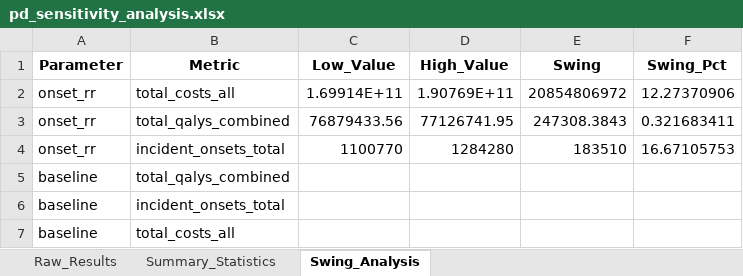
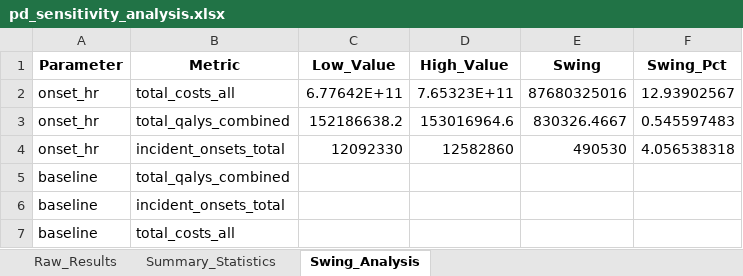
Before and after one commit to Kwaai-AI-Lab/periodontal, an Excel workbook: pd_sensitivity_analysis.xlsx, sheet Swing_Analysis, drawn as a sheet; values as stored, in another font and other column widths than the file's, no borders; removed rows and columns are numbered as before the commit, all else as after; the diff names each change by its address in the sheet, - before the commit and + after, or states it on an @@ line.

```diff
--- a/pd_sensitivity_analysis.xlsx (sheet Swing_Analysis)
+++ b/pd_sensitivity_analysis.xlsx (sheet Swing_Analysis)
-row 2: onset_rr | total_costs_all | 1.69914E+11 | 1.90769E+11 | 20854806972 | 12.27370906
-row 3: onset_rr | total_qalys_combined | 76879433.56 | 77126741.95 | 247308.3843 | 0.321683411
-row 4: onset_rr | incident_onsets_total | 1100770 | 1284280 | 183510 | 16.67105753
+row 2: onset_hr | total_costs_all | 6.77642E+11 | 7.65323E+11 | 87680325016 | 12.93902567
+row 3: onset_hr | total_qalys_combined | 152186638.2 | 153016964.6 | 830326.4667 | 0.545597483
+row 4: onset_hr | incident_onsets_total | 12092330 | 12582860 | 490530 | 4.056538318
```
Also changed, not shown: sheet Raw_Results, sheet Summary_Statistics, 32 other files.
